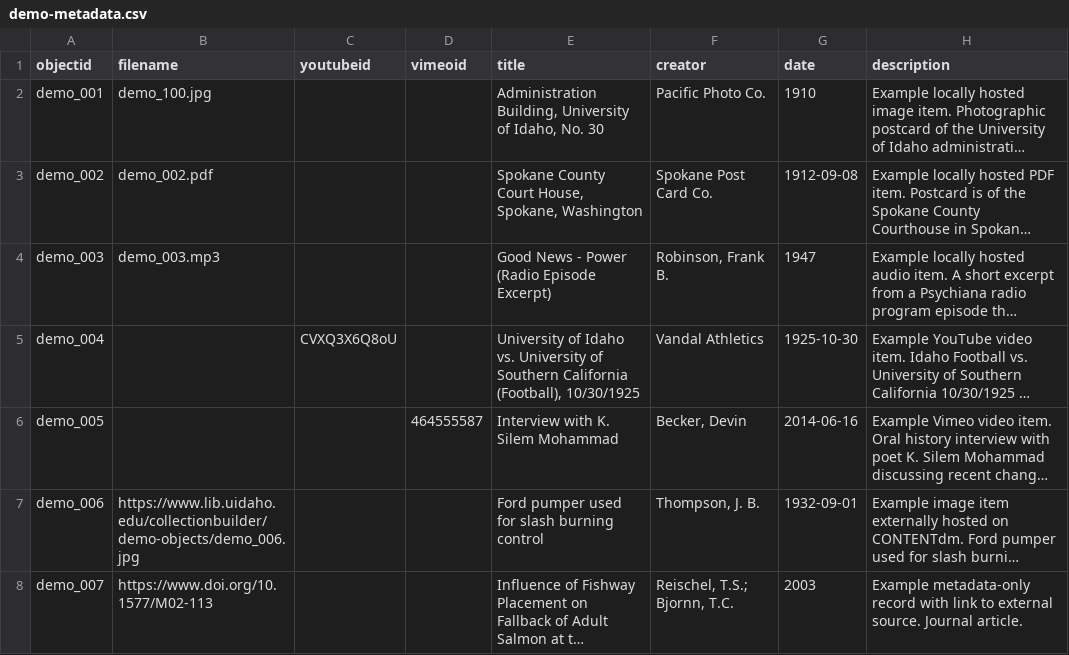
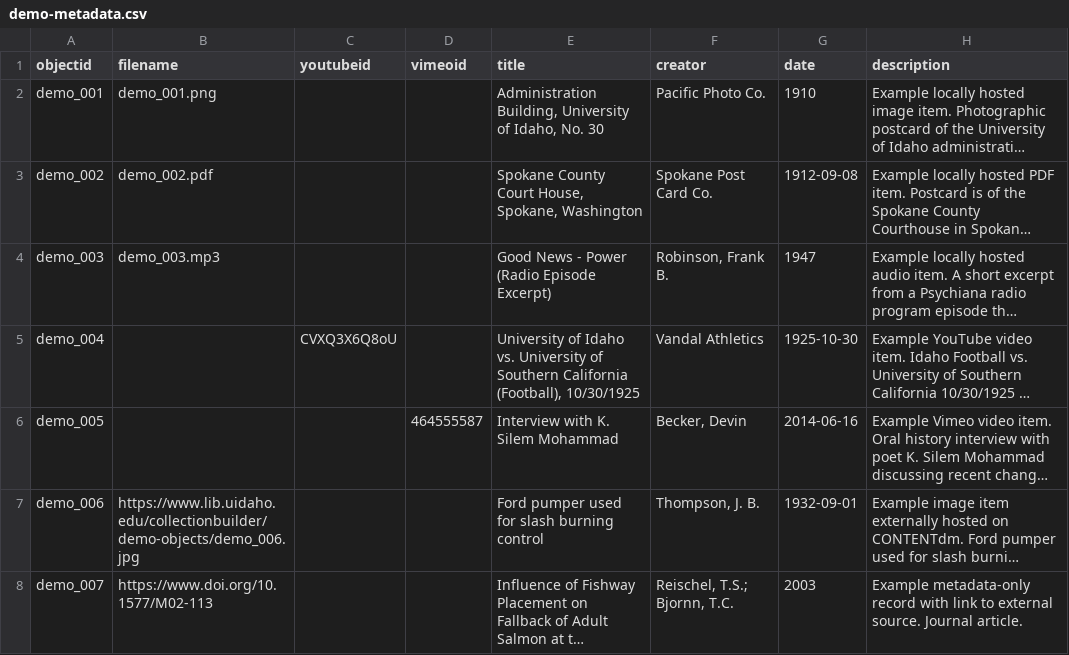
Before and after one commit to Ivartimewalker52/National-Parks-in-the-Midwest---Digital-Collections-, a CSV file: _data/demo-metadata.csv, drawn as a sheet; only a part is shown; long unchanged cells end in …; the diff names each change by its address in the sheet, - before the commit and + after, or states it on an @@ line.

Commit message:
Update demo-metadata.csv with new entries

```diff
--- a/_data/demo-metadata.csv
+++ b/_data/demo-metadata.csv
-B2 (filename): demo_100.jpg
+B2 (filename): demo_001.png
```
